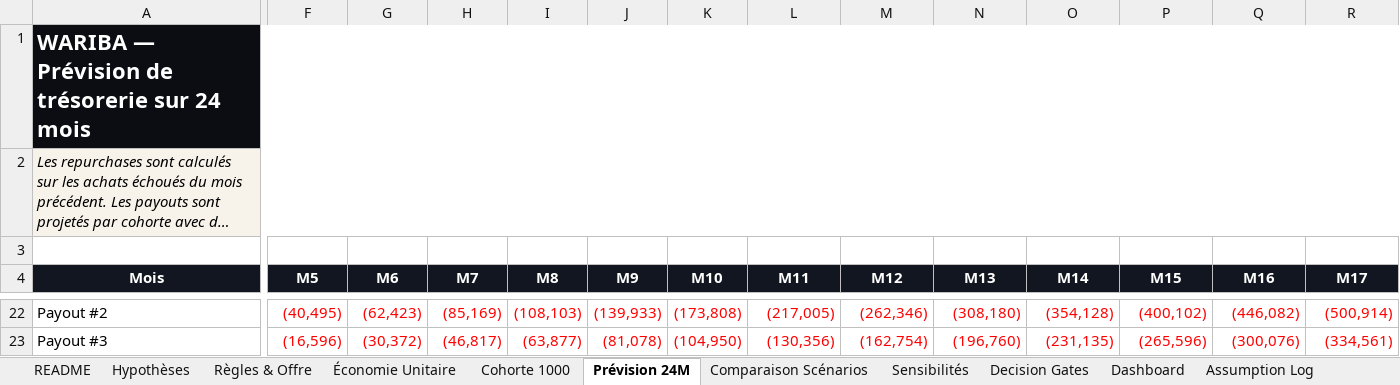
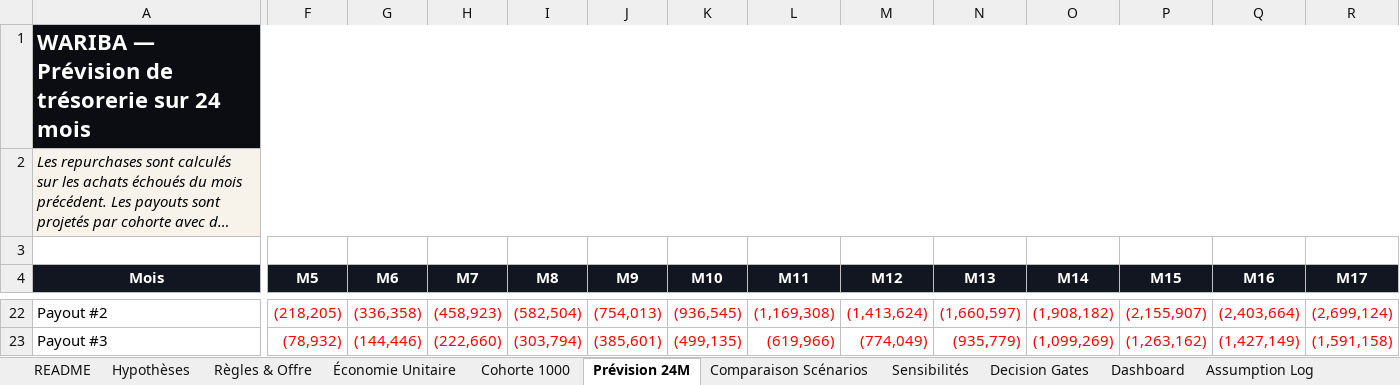
Before and after one commit to rodthenewcomer/wariba-platform, an Excel workbook: docs/03-finance/WARIBA_Financial_Model_v1.1.xlsx, sheet Prévision 24M, drawn as a sheet; only a part is shown, gaps mark what is left out; long unchanged cells end in …; values as stored, in another font and other column widths than the file's, no borders; conditional formats not drawn; the diff covers the shown part only; the diff names each change by its address in the sheet, - before the commit and + after, or states it on an @@ line.

```diff
--- a/docs/03-finance/WARIBA_Financial_Model_v1.1.xlsx (sheet Prévision 24M)
+++ b/docs/03-finance/WARIBA_Financial_Model_v1.1.xlsx (sheet Prévision 24M)
-F22 (M5): (40,495)
+F22 (M5): (218,205)
-G22 (M6): (62,423)
+G22 (M6): (336,358)
-H22 (M7): (85,169)
+H22 (M7): (458,923)
-I22 (M8): (108,103)
+I22 (M8): (582,504)
-J22 (M9): (139,933)
+J22 (M9): (754,013)
-K22 (M10): (173,808)
+K22 (M10): (936,545)
-L22 (M11): (217,005)
+L22 (M11): (1,169,308)
-M22 (M12): (262,346)
+M22 (M12): (1,413,624)
-N22 (M13): (308,180)
+N22 (M13): (1,660,597)
-O22 (M14): (354,128)
+O22 (M14): (1,908,182)
-P22 (M15): (400,102)
+P22 (M15): (2,155,907)
-Q22 (M16): (446,082)
+Q22 (M16): (2,403,664)
-R22 (M17): (500,914)
+R22 (M17): (2,699,124)
-F23 (M5): (16,596)
+F23 (M5): (78,932)
-G23 (M6): (30,372)
+G23 (M6): (144,446)
-H23 (M7): (46,817)
+H23 (M7): (222,660)
-I23 (M8): (63,877)
+I23 (M8): (303,794)
-J23 (M9): (81,078)
+J23 (M9): (385,601)
-K23 (M10): (104,950)
+K23 (M10): (499,135)
-L23 (M11): (130,356)
+L23 (M11): (619,966)
-M23 (M12): (162,754)
+M23 (M12): (774,049)
-N23 (M13): (196,760)
+N23 (M13): (935,779)
-O23 (M14): (231,135)
+O23 (M14): (1,099,269)
-P23 (M15): (265,596)
+P23 (M15): (1,263,162)
-Q23 (M16): (300,076)
+Q23 (M16): (1,427,149)
-R23 (M17): (334,561)
+R23 (M17): (1,591,158)
```
Also changed, not shown: 11 added rows, 11 removed rows and 142 edited cells elsewhere in this sheet, sheet Dashboard, sheet Sensibilités, sheet Cohorte 1000, sheet Économie Unitaire, sheet Hypothèses, sheet Règles & Offre, 5 more sheets, formulas that keep their value, charts or pictures, 46 other files.
